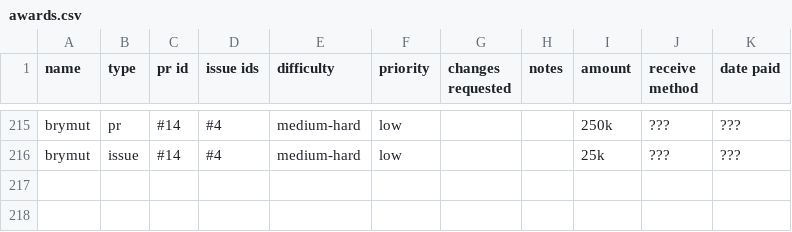
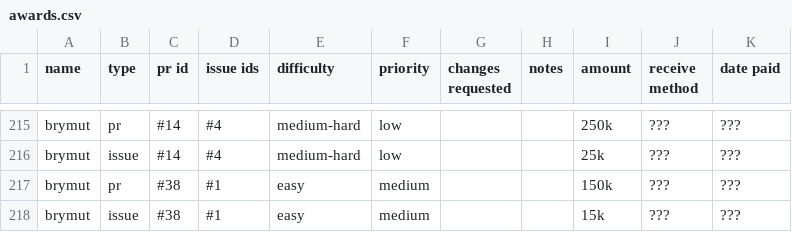
Before and after one commit to brymut/stacker.news, a CSV file: awards.csv, drawn as a sheet; only a part is shown, gaps mark what is left out.

```diff
--- a/awards.csv
+++ b/awards.csv
@@ -216 +216,3 @@ brymut,pr,#14,#4,medium-hard,low,,,250k,???,???
 brymut,issue,#14,#4,medium-hard,low,,,25k,???,???
+brymut,pr,#38,#1,easy,medium,,,150k,???,???
+brymut,issue,#38,#1,easy,medium,,,15k,???,???
```
